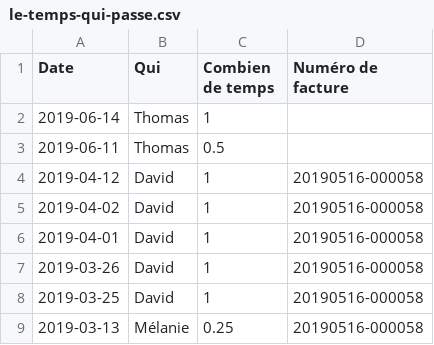
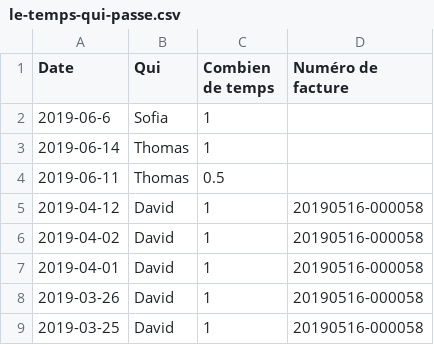
Before and after one commit to phramboise/dataviz-finances-montpellier, a CSV file: docs/le-temps-qui-passe.csv, drawn as a sheet; only a part is shown; the shorter side is filled out with more unchanged rows; the diff names each change by its address in the sheet, - before the commit and + after, or states it on an @@ line.

Commit message:
Update le-temps-qui-passe.csv

```diff
--- a/docs/le-temps-qui-passe.csv
+++ b/docs/le-temps-qui-passe.csv
+row 2: 2019-06-6 | Sofia | 1
```
